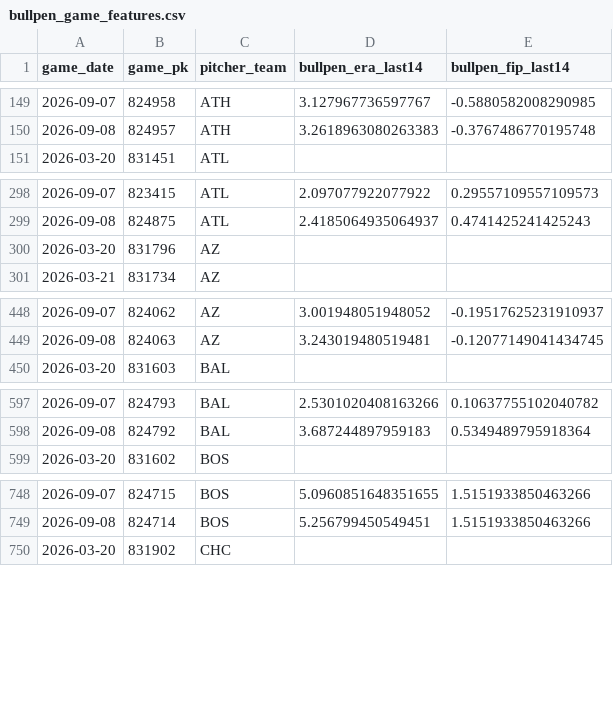
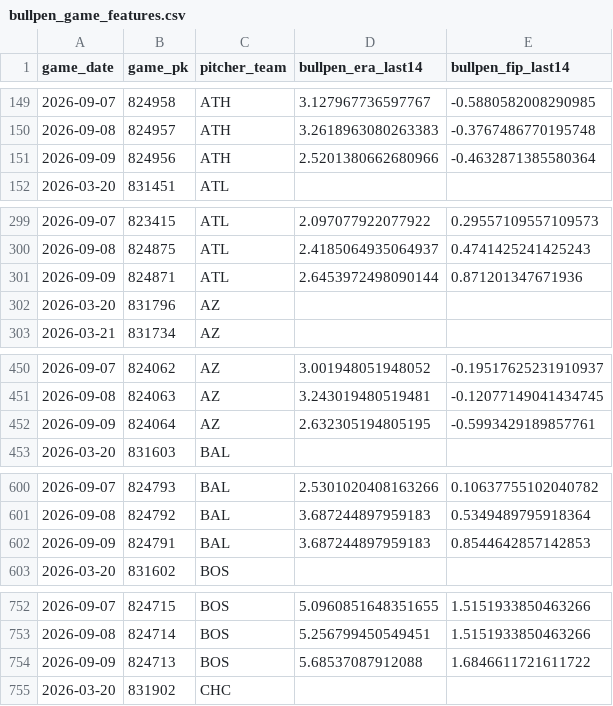
Before and after one commit to IanXiang587/Fantasy_Pitcher_Predictor, a CSV file: data/processed/bullpen_game_features.csv, drawn as a sheet; only a part is shown, gaps mark what is left out; the diff covers the shown part only; the diff names each change by its address in the sheet, - before the commit and + after, or states it on an @@ line.

```diff
--- a/data/processed/bullpen_game_features.csv
+++ b/data/processed/bullpen_game_features.csv
+row 151: 2026-09-09 | 824956 | ATH | 2.5201380662680966 | -0.4632871385580364
+row 301: 2026-09-09 | 824871 | ATL | 2.6453972498090144 | 0.871201347671936
+row 452: 2026-09-09 | 824064 | AZ | 2.632305194805195 | -0.5993429189857761
+row 602: 2026-09-09 | 824791 | BAL | 3.687244897959183 | 0.8544642857142853
+row 754: 2026-09-09 | 824713 | BOS | 5.68537087912088 | 1.6846611721611722
```
Also changed, not shown: 25 added rows elsewhere in this file, data/processed/latest_predictions.csv, data/processed/pitching_targets.csv, 2 other files.
